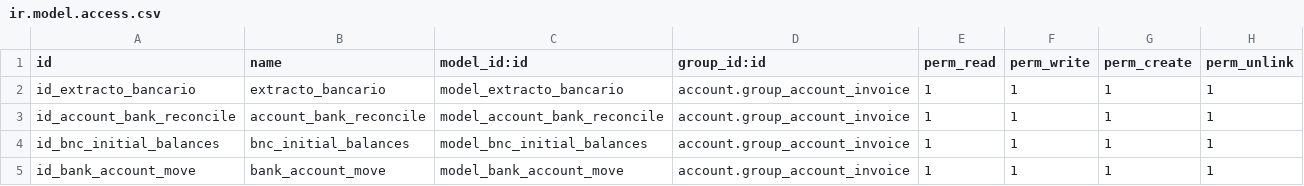
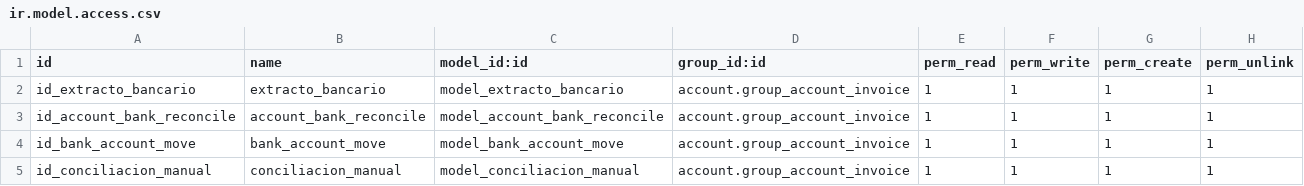
Before and after one commit to dooplerax/odoo16, a CSV file: l16n_ec_reconcile/security/ir.model.access.csv, drawn as a sheet.

```diff
--- a/l16n_ec_reconcile/security/ir.model.access.csv
+++ b/l16n_ec_reconcile/security/ir.model.access.csv
@@ -3,3 +3,3 @@ id_extracto_bancario,extracto_bancario,model_extracto_bancario,account.group_acc
 id_account_bank_reconcile,account_bank_reconcile,model_account_bank_reconcile,account.group_account_invoice,1,1,1,1
-id_bnc_initial_balances,bnc_initial_balances,model_bnc_initial_balances,account.group_account_invoice,1,1,1,1
 id_bank_account_move,bank_account_move,model_bank_account_move,account.group_account_invoice,1,1,1,1
+id_conciliacion_manual,conciliacion_manual,model_conciliacion_manual,account.group_account_invoice,1,1,1,1
```
Also changed, not shown: 15 other files.
